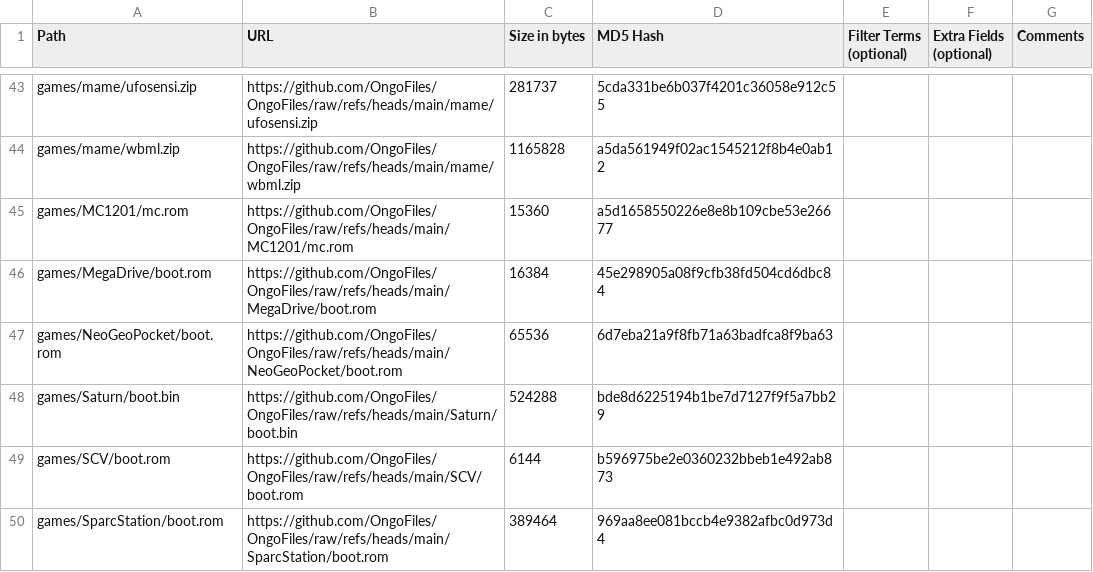
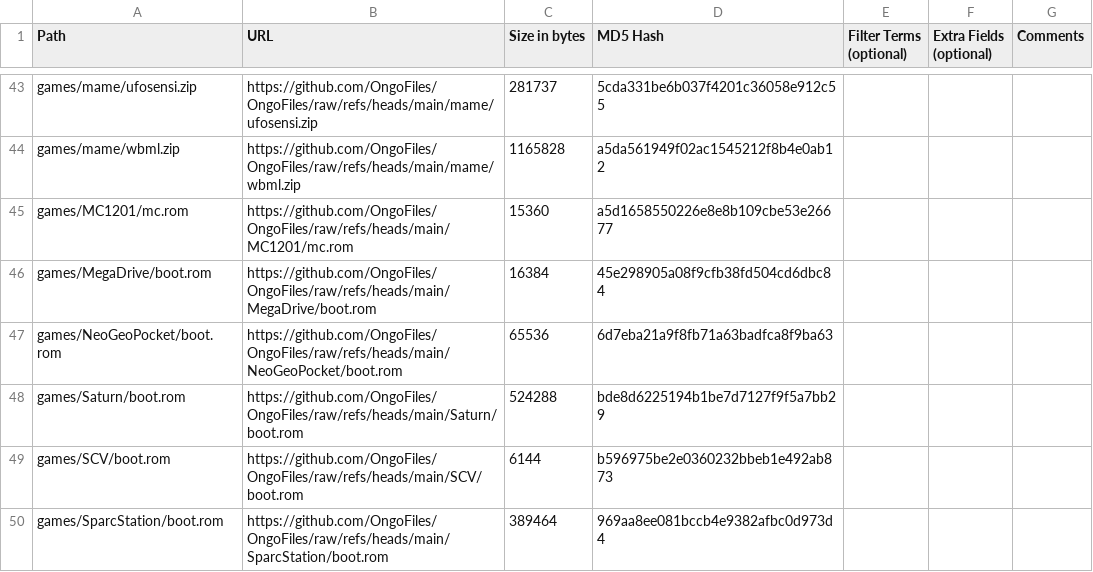
Before and after one commit to OngoGablogian/MiSTer_Ongo, a CSV file: external_files.csv, drawn as a sheet; only a part is shown, gaps mark what is left out.

Commit message:
update

```diff
--- a/external_files.csv
+++ b/external_files.csv
@@ -47,3 +47,3 @@ games/MegaDrive/boot.rom,https://github.com/OngoFiles/OngoFiles/raw/refs/heads/m
 games/NeoGeoPocket/boot.rom,https://github.com/OngoFiles/OngoFiles/raw/refs/heads/main/NeoGeoPocket/boot.rom,"65536",6d7eba21a9f8fb71a63badfca8f9ba63,,,
-games/Saturn/boot.bin,https://github.com/OngoFiles/OngoFiles/raw/refs/heads/main/Saturn/boot.bin,"524288",bde8d6225194b1be7d7127f9f5a7bb29,,,
+games/Saturn/boot.rom,https://github.com/OngoFiles/OngoFiles/raw/refs/heads/main/Saturn/boot.rom,"524288",bde8d6225194b1be7d7127f9f5a7bb29,,,
 games/SCV/boot.rom,https://github.com/OngoFiles/OngoFiles/raw/refs/heads/main/SCV/boot.rom,"6144",b596975be2e0360232bbeb1e492ab873,,,
```
